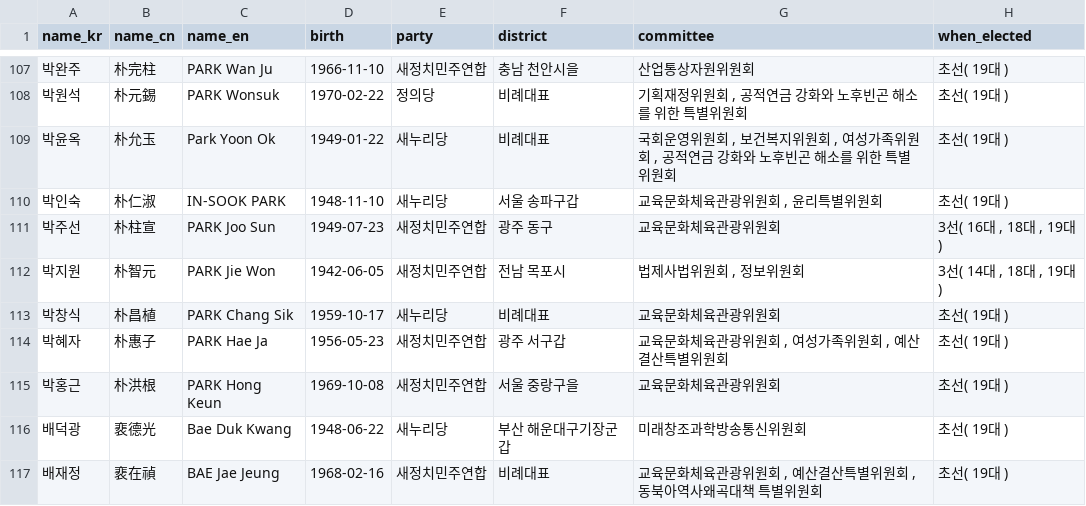
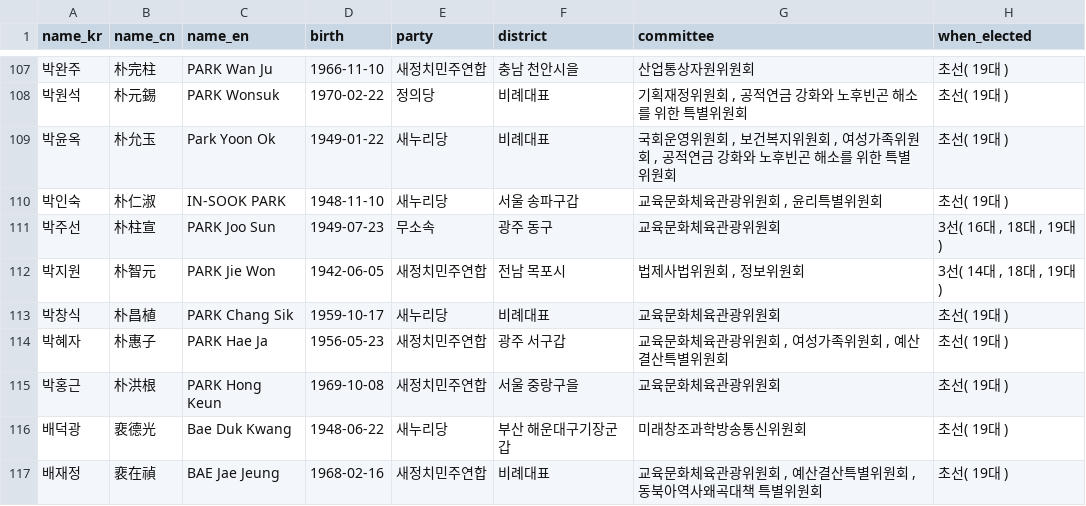
Before and after one commit to teampopong/data-assembly, a CSV file: assembly.csv, drawn as a sheet; only a part is shown, gaps mark what is left out; the diff names each change by its address in the sheet, - before the commit and + after, or states it on an @@ line.

```diff
--- a/assembly.csv
+++ b/assembly.csv
-E111 (party): 새정치민주연합
+E111 (party): 무소속
```
Also changed, not shown: committees/committee_list_교육문화체육관광위원회.csv, 1 other file.
